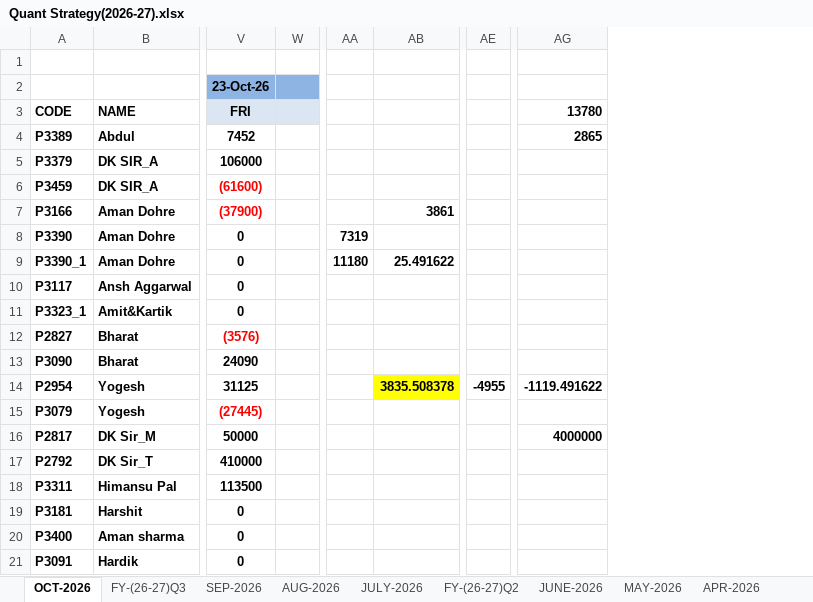
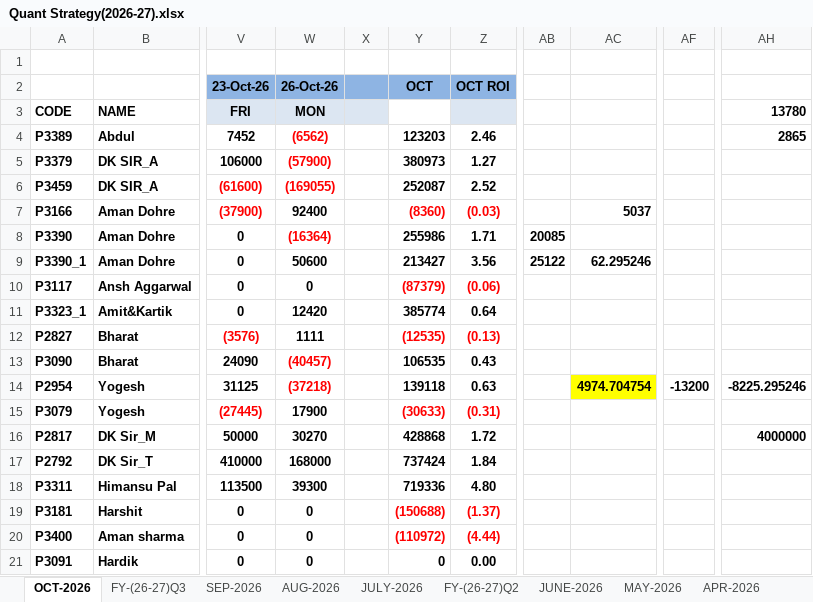
Before and after one commit to Kamgwl/Quant_report, an Excel workbook: Quant Strategy(2026-27).xlsx, sheet OCT-2026, drawn as a sheet; only a part is shown, gaps mark what is left out; values as stored, in another font and other column widths than the file's, no borders; conditional formats not drawn; removed rows and columns are numbered as before the commit, all else as after; the diff names each change by its address in the sheet, - before the commit and + after, or states it on an @@ line.

```diff
--- a/Quant Strategy(2026-27).xlsx (sheet OCT-2026)
+++ b/Quant Strategy(2026-27).xlsx (sheet OCT-2026)
+column W (MON), row 2: 26-Oct-26; rows 4-21: (6562) | (57900) | (169055) | 92400 | (16364) | 50600 | 0 | 12420 | 1111 | (40457) | (37218) | 17900 | 30270 | 168000 | 39300 | 0 | 0 | 0
@@ column Y unhidden, rows 2-21: OCT |  | 123203 | 380973 | 252087 | (8360) | 255986 | 213427 | (87379) | 385774 | (12535) | 106535 | 139118 | (30633) | 428868 | 737424 | 719336 | (150688) | (110972) | 0 @@
+column Z, rows 2-21: OCT ROI |  | 2.46 | 1.27 | 2.52 | (0.03) | 1.71 | 3.56 | (0.06) | 0.64 | (0.13) | 0.43 | 0.63 | (0.31) | 1.72 | 1.84 | 4.80 | (1.37) | (4.44) | 0.00
-column AA, rows 8-9: 7319 | 11180
-column AB, rows 7-14: 3861 |  | 25.491622 |  |  |  |  | 3835.508378
+column AB, rows 8-9: 20085 | 25122
+column AC, rows 7-14: 5037 |  | 62.295246 |  |  |  |  | 4974.704754
-column AE, row 14: -4955
+column AF, row 14: -13200
-AH14 (13780): -1119.491622
+AH14 (13780): -8225.295246
```
Also changed, not shown: sheet FY-(26-27)Q3, sheet FY-(26-27)Q1, formulas that keep their value, hidden cells, 3 other files.
